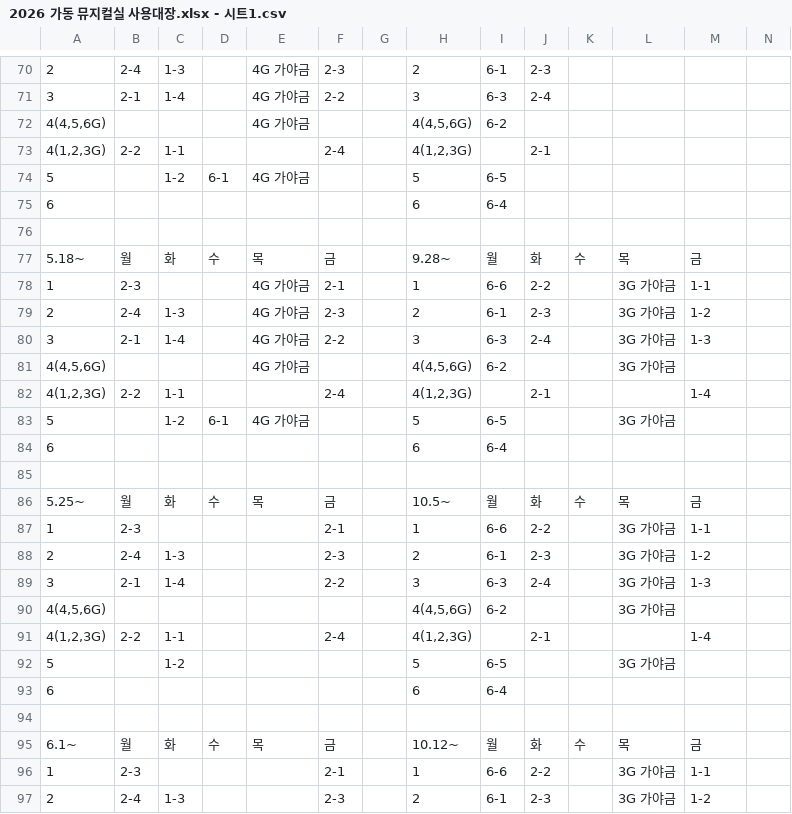
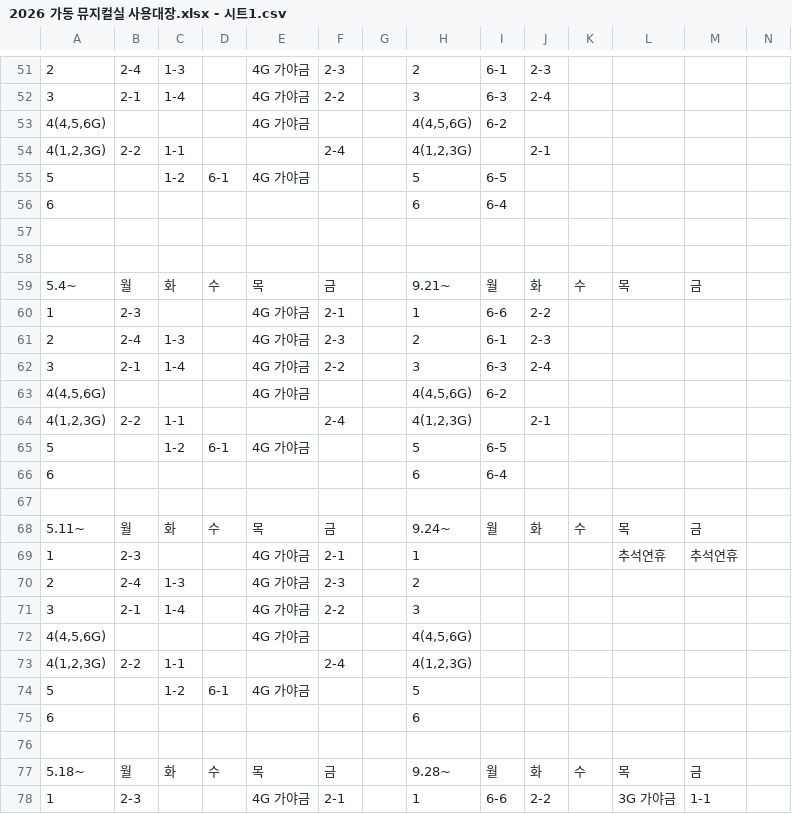
Before and after one commit to Ingyu87/gadongonline, a CSV file: 2026 가동 뮤지컬실 사용대장.xlsx - 시트1.csv, drawn as a sheet; only a part is shown, gaps mark what is left out; the shorter side is filled out with more unchanged rows; rows hold the shown columns only; the diff covers the shown part only; the diff names each change by its address in the sheet, - before the commit and + after, or states it on an @@ line.

```diff
--- a/2026 가동 뮤지컬실 사용대장.xlsx - 시트1.csv
+++ b/2026 가동 뮤지컬실 사용대장.xlsx - 시트1.csv
+row 57: (empty)
+row 58: (empty)
+row 60: 1 | 2-3 |  |  | 4G 가야금 | 2-1 |  | 1 | 6-6 | 2-2
+row 61: 2 | 2-4 | 1-3 |  | 4G 가야금 | 2-3 |  | 2 | 6-1 | 2-3
+row 62: 3 | 2-1 | 1-4 |  | 4G 가야금 | 2-2 |  | 3 | 6-3 | 2-4
+row 63: 4(4,5,6G) |  |  |  | 4G 가야금 |  |  | 4(4,5,6G) | 6-2
+row 64: 4(1,2,3G) | 2-2 | 1-1 |  |  | 2-4 |  | 4(1,2,3G) |  | 2-1
+row 65: 5 |  | 1-2 | 6-1 | 4G 가야금 |  |  | 5 | 6-5
@@ row 56 moved to row 66: 6 @@
+row 67: (empty)
+row 69: 1 | 2-3 |  |  | 4G 가야금 | 2-1 |  | 1 |  |  |  | 추석연휴 | 추석연휴
+row 70: 2 | 2-4 | 1-3 |  | 4G 가야금 | 2-3 |  | 2
+row 71: 3 | 2-1 | 1-4 |  | 4G 가야금 | 2-2 |  | 3
+row 72: 4(4,5,6G) |  |  |  | 4G 가야금 |  |  | 4(4,5,6G)
+row 73: 4(1,2,3G) | 2-2 | 1-1 |  |  | 2-4 |  | 4(1,2,3G)
+row 74: 5 |  | 1-2 | 6-1 | 4G 가야금 |  |  | 5
+row 75: 6 |  |  |  |  |  |  | 6
```
Also changed, not shown: 16 removed rows and 2 edited cells elsewhere in this file, public/musical.xlsx.csv.
